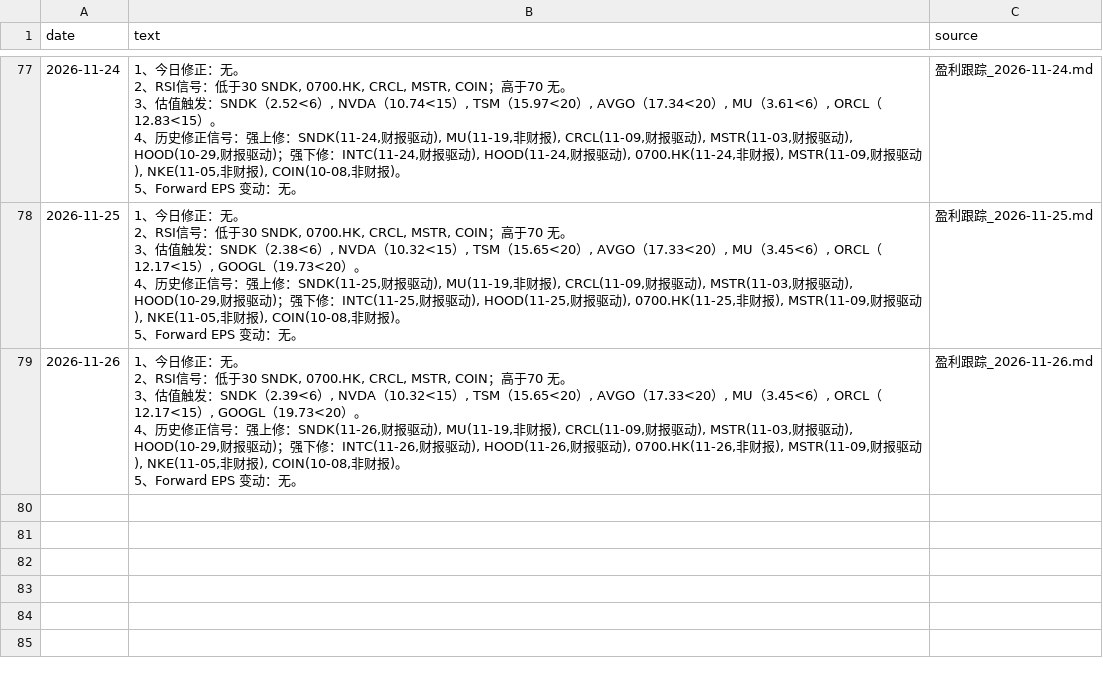
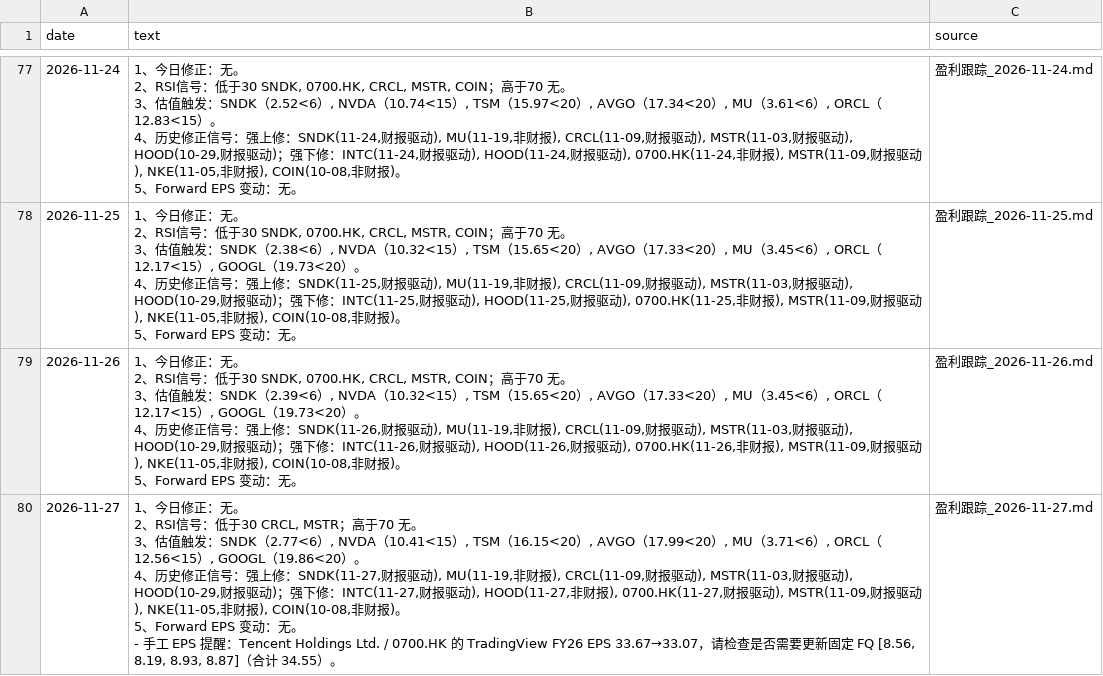
Before and after one commit to cool1990/invest-dashboard_v1, a CSV file: data/earnings/summary.csv, drawn as a sheet; only a part is shown, gaps mark what is left out; ↵ is a line break in a cell; the diff names each change by its address in the sheet, - before the commit and + after, or states it on an @@ line.

```diff
--- a/data/earnings/summary.csv
+++ b/data/earnings/summary.csv
+row 80: 2026-11-27 | 1、今日修正：无。 ↵ 2、RSI信号：低于30 CRCL, MSTR；高于70 无。 ↵ 3、估值触发：SNDK（2.77<6）, NVDA（10.41<15）, TSM（16.15<20）, AVGO（17.99<20）, MU（3.71<6）, ORCL（12.56<15）, GOOGL（19.86<20）。 ↵ 4、历史修正信号：强上修：SNDK(11-27,财报驱动), MU(11-19,非财报), CRCL(11-09,财报驱动), MSTR(11-03,财报驱动), HOOD(10-29,财报驱动)；强下修：INTC(11-27,财报驱动), HOOD(11-27,非财报), 0700.HK(11-27,财报驱动), MSTR(11-09,财报驱动), NKE(11-05,非财报), COIN(10-08,非财报)。 ↵ 5、Forward EPS 变动：无。 ↵ - 手工 EPS 提醒：Tencent Holdings Ltd. / 0700.HK 的 TradingView FY26 EPS 33.67→33.07，请检查是否需要更新固定 FQ [8.56, 8.19, 8.93, 8.87]（合计 34.55）。 | 盈利跟踪_2026-11-27.md
```
Also changed, not shown: data/earnings/daily.csv, data/filings/announcements.csv, 3 other files.
